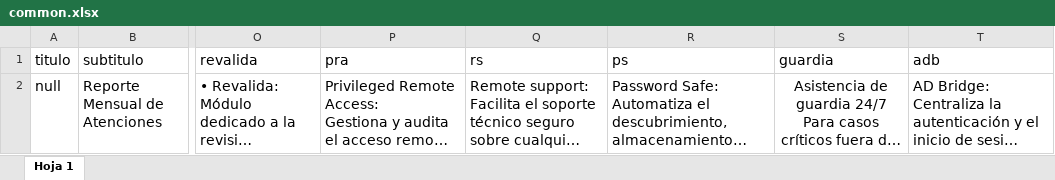
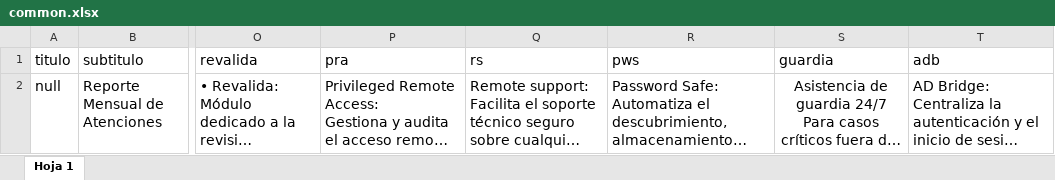
Before and after one commit to ClaudioMolinaUNAHUR/generar-informes-n8n, an Excel workbook: data/config/common.xlsx, sheet Hoja 1, drawn as a sheet; only a part is shown, gaps mark what is left out; long unchanged cells end in …; values as stored, in another font and other column widths than the file's, no borders; the diff names each change by its address in the sheet, - before the commit and + after, or states it on an @@ line.

Commit message:
Enhance chart and slide generation: - Added new fields to slide_info and build_slide functions for better data handling. - Improved chart data normalization and visibility checks in create_matplotlib_chart. - Updated JSON configurations for various charts to include new data points. - Refactored PDF and structure services for better data extraction and formatting. - Removed obsolete config files.

```diff
--- a/data/config/common.xlsx (sheet Hoja 1)
+++ b/data/config/common.xlsx (sheet Hoja 1)
-R1: ps
+R1: pws
```
Also changed, not shown: data/config/companies.xlsx, 10 other files.
